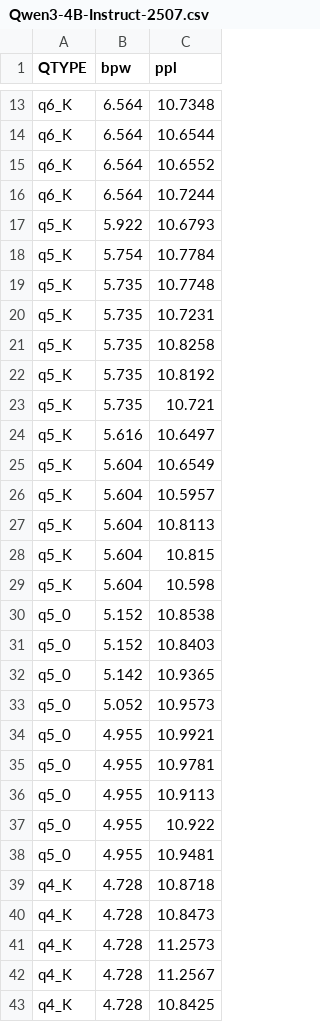
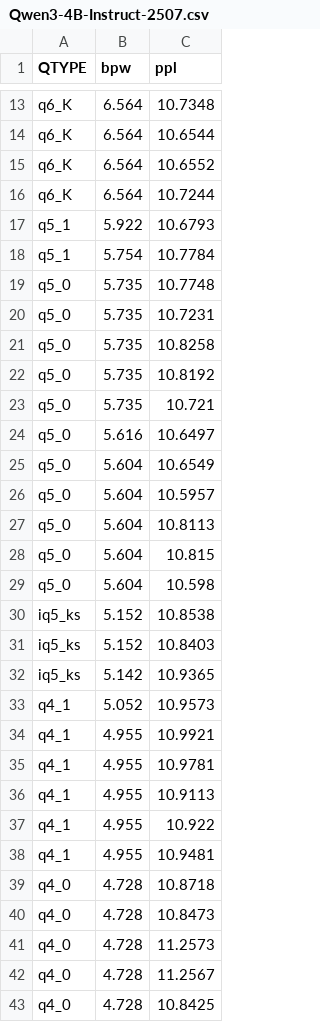
Before and after one commit to Thireus/GGUF-Tool-Suite, a CSV file: ppl_graphs/Qwen3-4B-Instruct-2507.csv, drawn as a sheet; only a part is shown, gaps mark what is left out; the diff covers the shown part only.

Commit message:
Fixed BPW table
More accurate and correct bpw

```diff
--- a/ppl_graphs/Qwen3-4B-Instruct-2507.csv
+++ b/ppl_graphs/Qwen3-4B-Instruct-2507.csv
@@ -16,28 +16,28 @@ q6_K,6.564,10.6552
 q6_K,6.564,10.7244
-q5_K,5.922,10.6793
-q5_K,5.754,10.7784
-q5_K,5.735,10.7748
-q5_K,5.735,10.7231
-q5_K,5.735,10.8258
-q5_K,5.735,10.8192
-q5_K,5.735,10.721
-q5_K,5.616,10.6497
-q5_K,5.604,10.6549
-q5_K,5.604,10.5957
-q5_K,5.604,10.8113
-q5_K,5.604,10.815
-q5_K,5.604,10.598
-q5_0,5.152,10.8538
-q5_0,5.152,10.8403
-q5_0,5.142,10.9365
-q5_0,5.052,10.9573
-q5_0,4.955,10.9921
-q5_0,4.955,10.9781
-q5_0,4.955,10.9113
-q5_0,4.955,10.922
-q5_0,4.955,10.9481
-q4_K,4.728,10.8718
-q4_K,4.728,10.8473
-q4_K,4.728,11.2573
-q4_K,4.728,11.2567
-q4_K,4.728,10.8425
+q5_1,5.922,10.6793
+q5_1,5.754,10.7784
+q5_0,5.735,10.7748
+q5_0,5.735,10.7231
+q5_0,5.735,10.8258
+q5_0,5.735,10.8192
+q5_0,5.735,10.721
+q5_0,5.616,10.6497
+q5_0,5.604,10.6549
+q5_0,5.604,10.5957
+q5_0,5.604,10.8113
+q5_0,5.604,10.815
+q5_0,5.604,10.598
+iq5_ks,5.152,10.8538
+iq5_ks,5.152,10.8403
+iq5_ks,5.142,10.9365
+q4_1,5.052,10.9573
+q4_1,4.955,10.9921
+q4_1,4.955,10.9781
+q4_1,4.955,10.9113
+q4_1,4.955,10.922
+q4_1,4.955,10.9481
+q4_0,4.728,10.8718
+q4_0,4.728,10.8473
+q4_0,4.728,11.2573
+q4_0,4.728,11.2567
+q4_0,4.728,10.8425
```
Also changed, not shown: 28 edited cells elsewhere in this file, ppl_graphs/DeepSeek-R1-0528.csv, ppl_graphs/DeepSeek-V3.1.csv, 24 other files.
